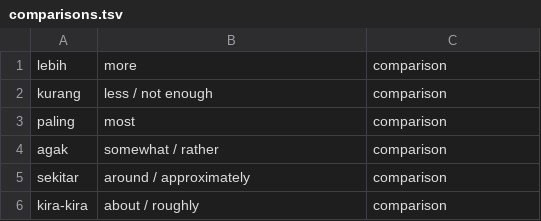
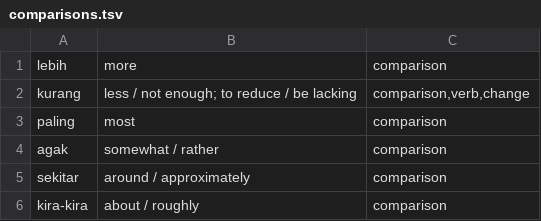
Before and after one commit to dtomkatsu/Learning-Bahasa-Indonesian, a TSV file: vocab/comparisons.tsv, drawn as a sheet; only a part is shown.

```diff
--- a/vocab/comparisons.tsv
+++ b/vocab/comparisons.tsv
@@ -1,3 +1,3 @@
 lebih	more	comparison
-kurang	less / not enough	comparison
+kurang	less / not enough; to reduce / be lacking	comparison,verb,change
 paling	most	comparison
```
Also changed, not shown: vocab/common-adjectives.tsv, vocab/connectors.tsv, 8 other files.
